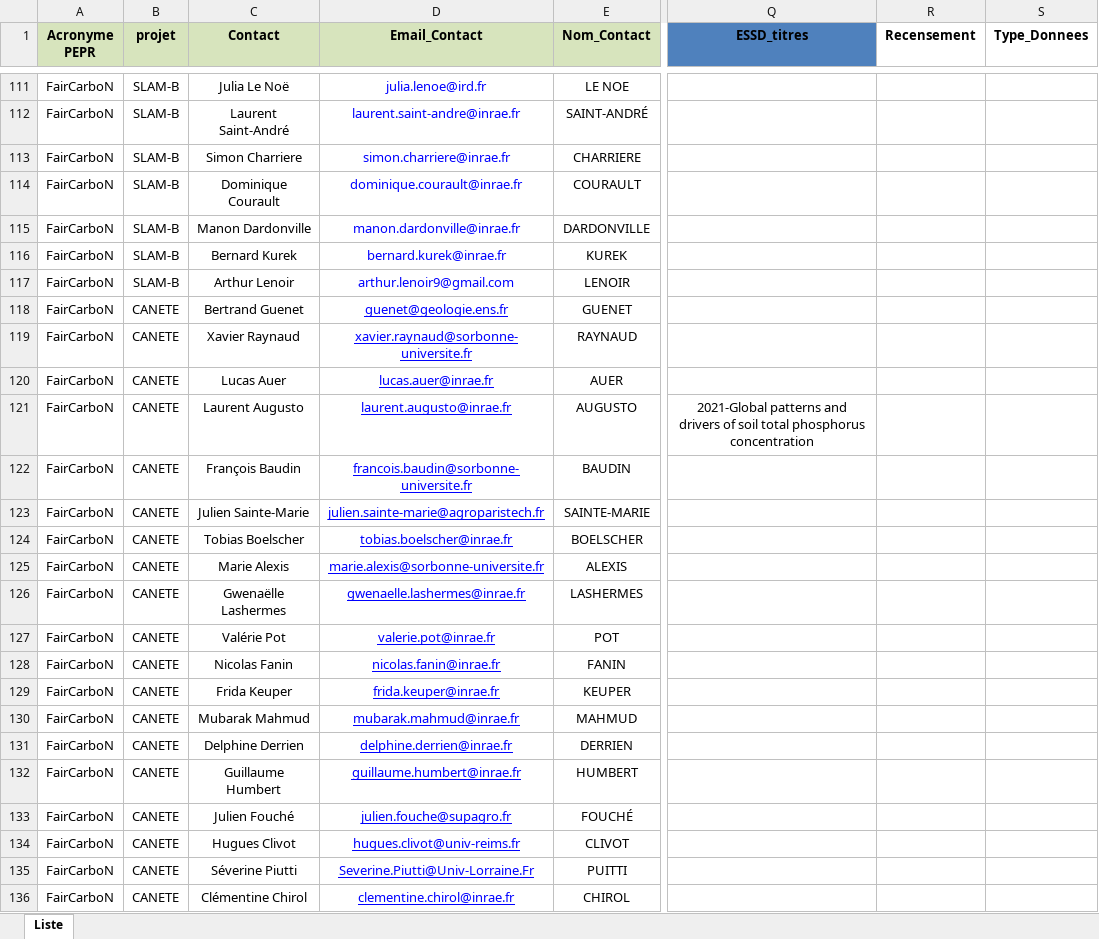
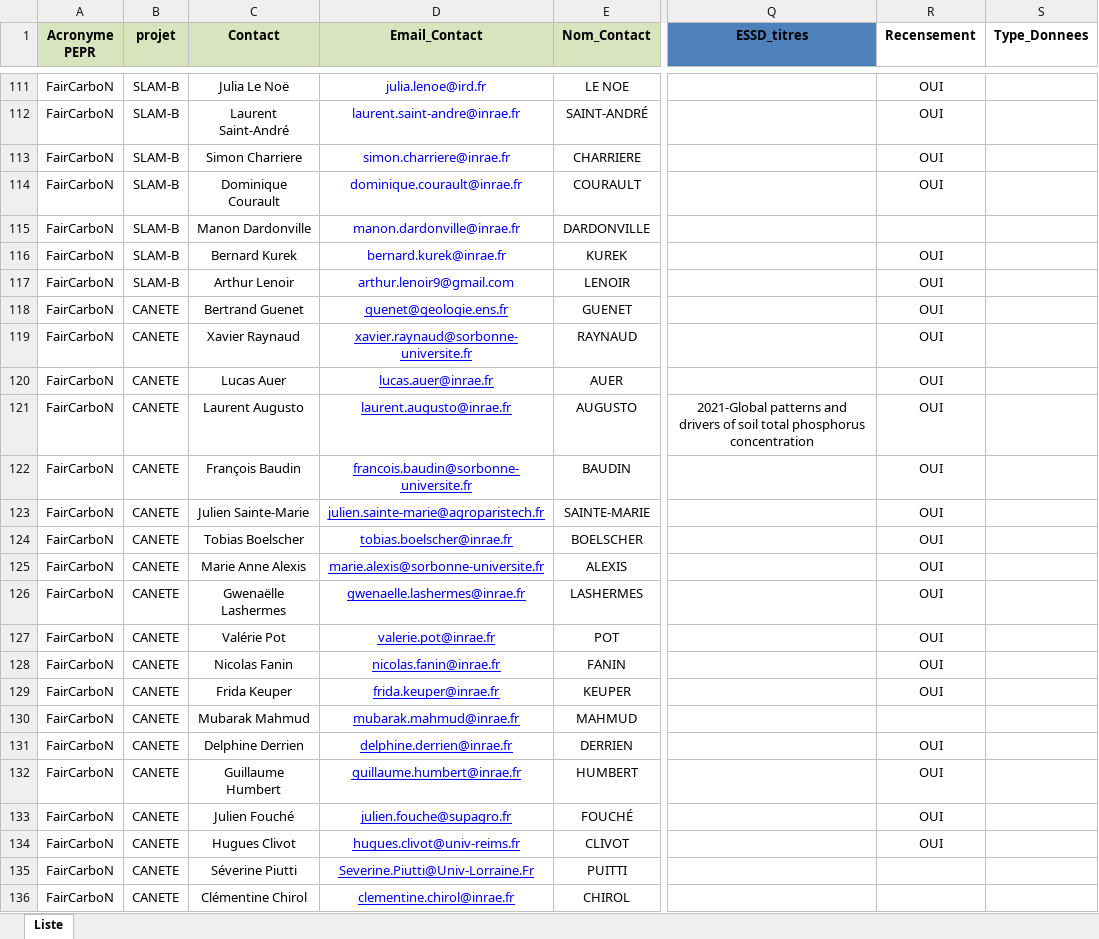
Before and after one commit to faircarbon/FairCarboN_datas, an Excel workbook: Data/FairCarboN_Datas_Contacts.xlsx, sheet Liste, drawn as a sheet; only a part is shown, gaps mark what is left out; values as stored, in another font and other column widths than the file's, no borders; the diff covers the shown part only; the diff names each change by its address in the sheet, - before the commit and + after, or states it on an @@ line.

```diff
--- a/Data/FairCarboN_Datas_Contacts.xlsx (sheet Liste)
+++ b/Data/FairCarboN_Datas_Contacts.xlsx (sheet Liste)
-R111:R114 (Recensement): (empty)
+R111:R114 (Recensement): OUI
-R116:R129 (Recensement): (empty)
+R116:R129 (Recensement): OUI
-C125 (Contact): Marie Alexis
+C125 (Contact): Marie Anne Alexis
-R131:R134 (Recensement): (empty)
+R131:R134 (Recensement): OUI
```
Also changed, not shown: 92 edited cells elsewhere in this sheet, Data/PGD/PGD_structuration.xlsx, 5 other files.
